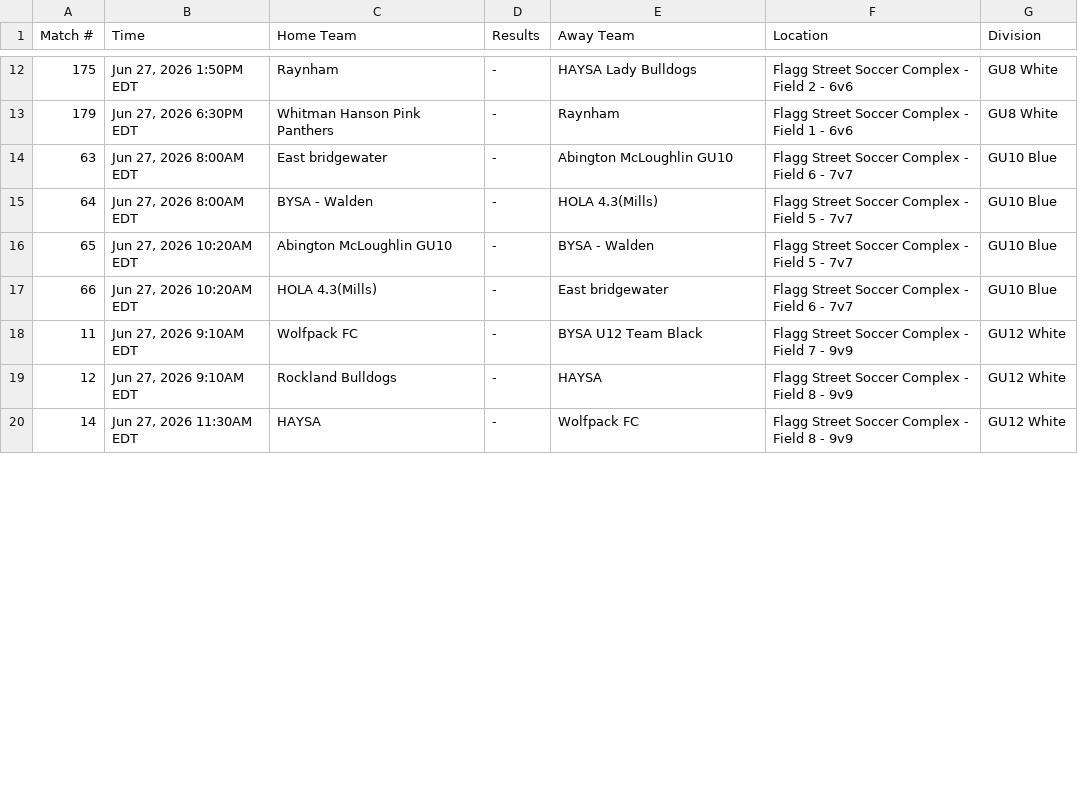
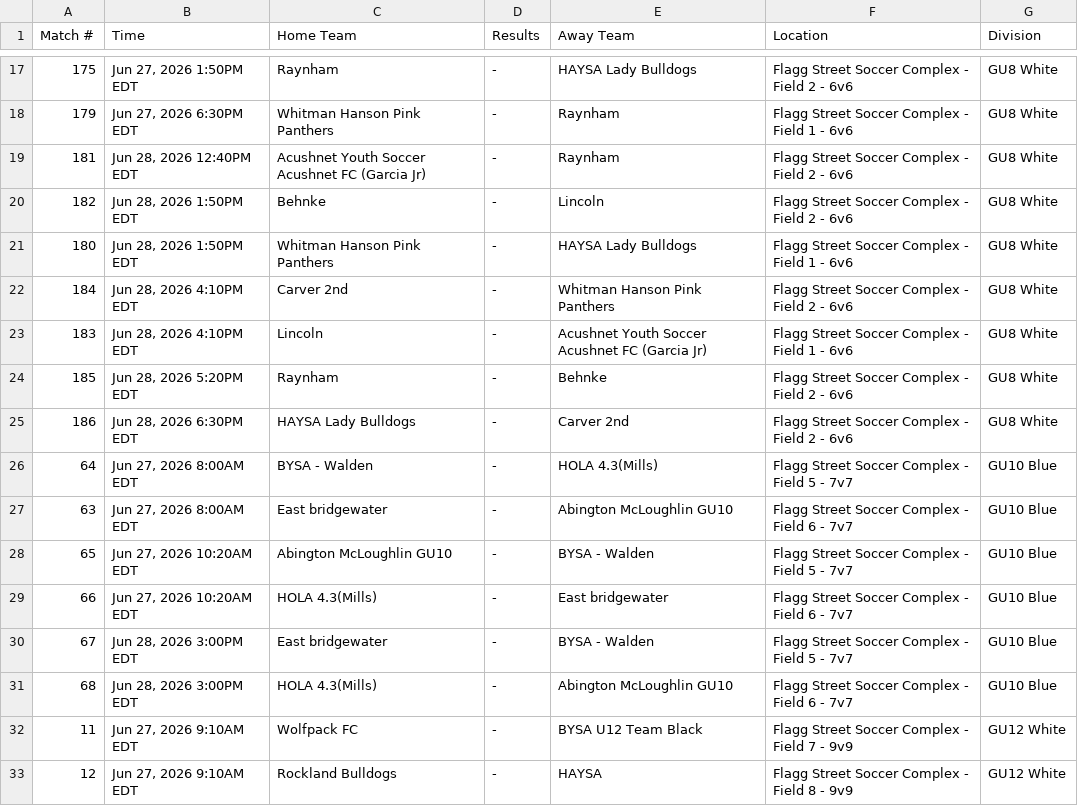
Before and after one commit to dbm1982/bridgewater-cup-scraper, a CSV file: gotsport_raw.csv, drawn as a sheet; only a part is shown, gaps mark what is left out; the shorter side is filled out with more unchanged rows; the diff covers the shown part only.

```diff
--- a/gotsport_raw.csv
+++ b/gotsport_raw.csv
@@ -13,6 +18,15 @@ Match #,Time,Home Team,Results,Away Team,Location,Division
 179,"Jun 27, 2026 6:30PM EDT",Whitman Hanson Pink Panthers,-,Raynham,Flagg Street Soccer Complex - Field 1 - 6v6,GU8 White
+181,"Jun 28, 2026 12:40PM EDT",Acushnet Youth Soccer Acushnet FC (Garcia Jr),-,Raynham,Flagg Street Soccer Complex - Field 2 - 6v6,GU8 White
+182,"Jun 28, 2026 1:50PM EDT",Behnke,-,Lincoln,Flagg Street Soccer Complex - Field 2 - 6v6,GU8 White
+180,"Jun 28, 2026 1:50PM EDT",Whitman Hanson Pink Panthers,-,HAYSA Lady Bulldogs,Flagg Street Soccer Complex - Field 1 - 6v6,GU8 White
+184,"Jun 28, 2026 4:10PM EDT",Carver 2nd,-,Whitman Hanson Pink Panthers,Flagg Street Soccer Complex - Field 2 - 6v6,GU8 White
+183,"Jun 28, 2026 4:10PM EDT",Lincoln,-,Acushnet Youth Soccer Acushnet FC (Garcia Jr),Flagg Street Soccer Complex - Field 1 - 6v6,GU8 White
+185,"Jun 28, 2026 5:20PM EDT",Raynham,-,Behnke,Flagg Street Soccer Complex - Field 2 - 6v6,GU8 White
+186,"Jun 28, 2026 6:30PM EDT",HAYSA Lady Bulldogs,-,Carver 2nd,Flagg Street Soccer Complex - Field 2 - 6v6,GU8 White
+64,"Jun 27, 2026 8:00AM EDT",BYSA - Walden,-,HOLA 4.3(Mills),Flagg Street Soccer Complex - Field 5 - 7v7,GU10 Blue
 63,"Jun 27, 2026 8:00AM EDT",East bridgewater,-,Abington McLoughlin GU10,Flagg Street Soccer Complex - Field 6 - 7v7,GU10 Blue
-64,"Jun 27, 2026 8:00AM EDT",BYSA - Walden,-,HOLA 4.3(Mills),Flagg Street Soccer Complex - Field 5 - 7v7,GU10 Blue
 65,"Jun 27, 2026 10:20AM EDT",Abington McLoughlin GU10,-,BYSA - Walden,Flagg Street Soccer Complex - Field 5 - 7v7,GU10 Blue
 66,"Jun 27, 2026 10:20AM EDT",HOLA 4.3(Mills),-,East bridgewater,Flagg Street Soccer Complex - Field 6 - 7v7,GU10 Blue
+67,"Jun 28, 2026 3:00PM EDT",East bridgewater,-,BYSA - Walden,Flagg Street Soccer Complex - Field 5 - 7v7,GU10 Blue
+68,"Jun 28, 2026 3:00PM EDT",HOLA 4.3(Mills),-,Abington McLoughlin GU10,Flagg Street Soccer Complex - Field 6 - 7v7,GU10 Blue
 11,"Jun 27, 2026 9:10AM EDT",Wolfpack FC,-,BYSA U12 Team Black,Flagg Street Soccer Complex - Field 7 - 9v9,GU12 White
```
Also changed, not shown: 13 added rows, 3 moved rows and 6 edited cells elsewhere in this file, gotsport_normalized.csv, 32 other files.
